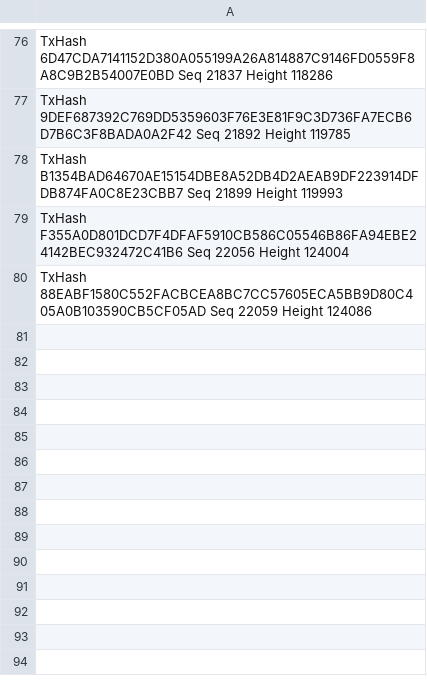
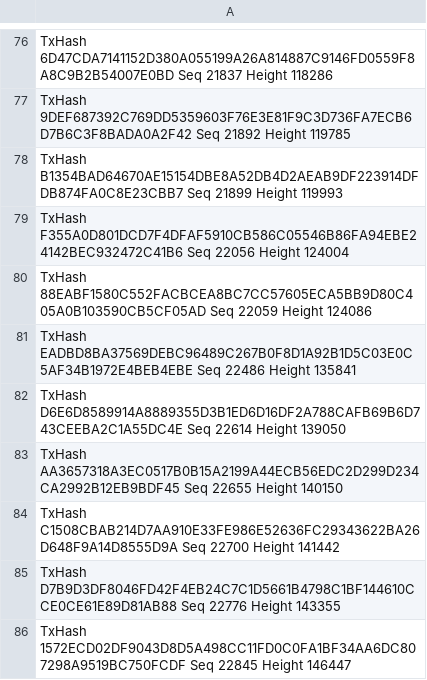
Before and after one commit to taramakage/goc2022, a CSV file: vscrly/evidence/duality.csv, drawn as a sheet; only a part is shown, gaps mark what is left out; the diff names each change by its address in the sheet, - before the commit and + after, or states it on an @@ line.

```diff
--- a/vscrly/evidence/duality.csv
+++ b/vscrly/evidence/duality.csv
+row 81: TxHash EADBD8BA37569DEBC96489C267B0F8D1A92B1D5C03E0C5AF34B1972E4BEB4EBE Seq 22486 Height 135841
+row 82: TxHash D6E6D8589914A8889355D3B1ED6D16DF2A788CAFB69B6D743CEEBA2C1A55DC4E Seq 22614 Height 139050
+row 83: TxHash AA3657318A3EC0517B0B15A2199A44ECB56EDC2D299D234CA2992B12EB9BDF45 Seq 22655 Height 140150
+row 84: TxHash C1508CBAB214D7AA910E33FE986E52636FC29343622BA26D648F9A14D8555D9A Seq 22700 Height 141442
+row 85: TxHash D7B9D3DF8046FD42F4EB24C7C1D5661B4798C1BF144610CCE0CE61E89D81AB88 Seq 22776 Height 143355
+row 86: TxHash 1572ECD02DF9043D8D5A498CC11FD0C0FA1BF34AA6DC807298A9519BC750FCDF Seq 22845 Height 146447
```
Also changed, not shown: vscrly/evidence/gopher.csv, vscrly/evidence/neutron.csv, 2 other files.
